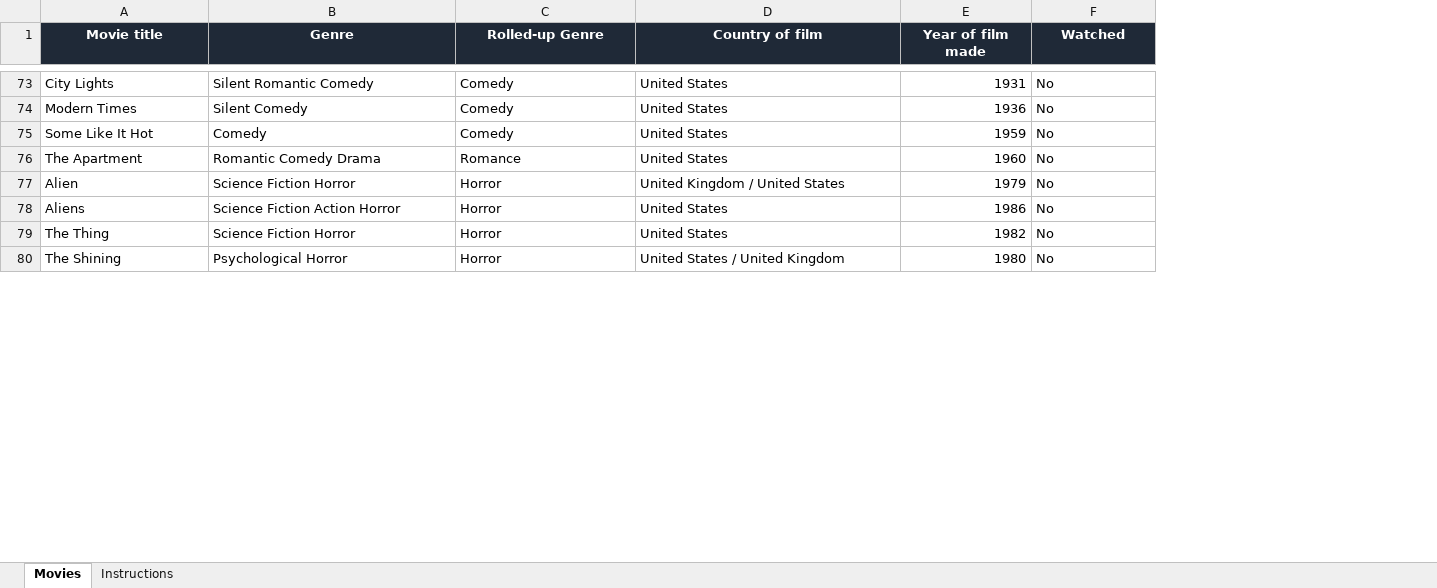
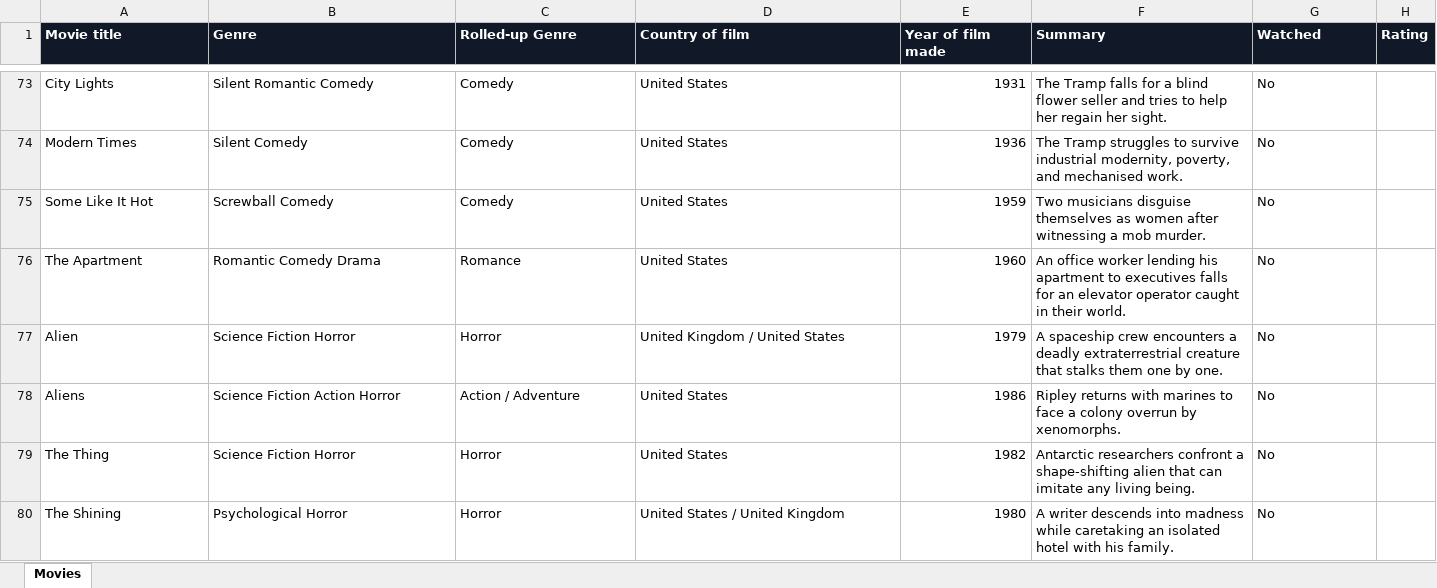
Before and after one commit to connorbeattie-source/Movie_Generator, an Excel workbook: movie_database.xlsx, sheet Movies, drawn as a sheet; only a part is shown, gaps mark what is left out; values as stored, in another font and other column widths than the file's, no borders; table styles not drawn; addresses are those after the commit; the diff covers the shown part only; the diff names each change by its address in the sheet, - before the commit and + after, or states it on an @@ line.

```diff
--- a/movie_database.xlsx (sheet Movies)
+++ b/movie_database.xlsx (sheet Movies)
-sheet tab: Instructions
+column F (Summary), rows 73-80: The Tramp falls for a blind flower seller and tries to help her regain her sight. | The Tramp struggles to survive industrial modernity, poverty, and mechanised work. | Two musicians disguise themselves as women after witnessing a mob murder. | An office worker lending his apartment to executives falls for an elevator operator caught in their world. | A spaceship crew encounters a deadly extraterrestrial creature that stalks them one by one. | Ripley returns with marines to face a colony overrun by xenomorphs. | Antarctic researchers confront a shape-shifting alien that can imitate any living being. | A writer descends into madness while caretaking an isolated hotel with his family.
+column H (Rating), empty
-A1:E1 alignment: center
+A1:E1 alignment: left
-G1 alignment: center
+G1 alignment: left
-B75 (Genre): Comedy
+B75 (Genre): Screwball Comedy
-C78 (Rolled-up Genre): Horror
+C78 (Rolled-up Genre): Action / Adventure
```
Also changed, not shown: 61 edited cells and cell formats elsewhere in this sheet, 4 other files.
